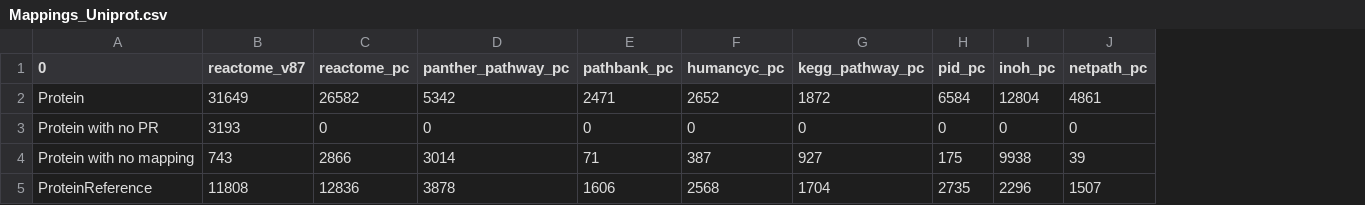
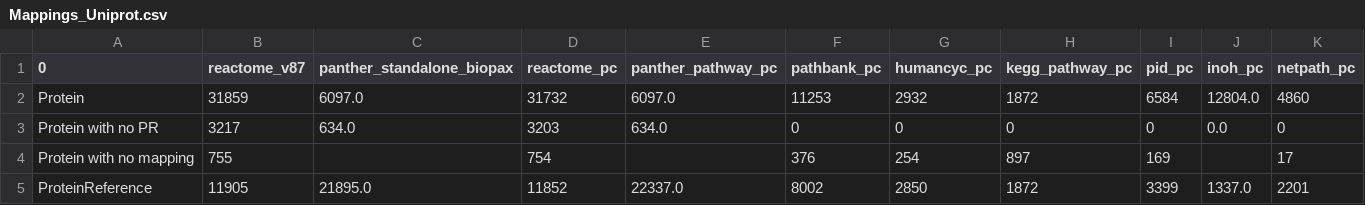
Before and after one commit to CecileBeust/BioPAXReview2024Codes, a CSV file: Figure4-5/Results/Mappings_Uniprot.csv, drawn as a sheet; only a part is shown; addresses are those after the commit; the diff covers the shown part only; the diff names each change by its address in the sheet, - before the commit and + after, or states it on an @@ line.

Commit message:
update results of mappings

```diff
--- a/Figure4-5/Results/Mappings_Uniprot.csv
+++ b/Figure4-5/Results/Mappings_Uniprot.csv
+column C (panther_standalone_biopax), rows 2-5: 6097.0 | 634.0 |  | 21895.0
-B2 (reactome_v87): 31649
+B2 (reactome_v87): 31859
-D2 (reactome_pc): 26582
+D2 (reactome_pc): 31732
-E2 (panther_pathway_pc): 5342
+E2 (panther_pathway_pc): 6097.0
-F2 (pathbank_pc): 2471
+F2 (pathbank_pc): 11253
-G2 (humancyc_pc): 2652
+G2 (humancyc_pc): 2932
-J2 (inoh_pc): 12804
+J2 (inoh_pc): 12804.0
-K2 (netpath_pc): 4861
+K2 (netpath_pc): 4860
-B3 (reactome_v87): 3193
+B3 (reactome_v87): 3217
-D3 (reactome_pc): 0
+D3 (reactome_pc): 3203
-E3 (panther_pathway_pc): 0
+E3 (panther_pathway_pc): 634.0
-J3 (inoh_pc): 0
+J3 (inoh_pc): 0.0
-B4 (reactome_v87): 743
+B4 (reactome_v87): 755
-D4 (reactome_pc): 2866
+D4 (reactome_pc): 754
-E4 (panther_pathway_pc): 3014
+E4 (panther_pathway_pc): (empty)
-F4 (pathbank_pc): 71
+F4 (pathbank_pc): 376
-G4 (humancyc_pc): 387
+G4 (humancyc_pc): 254
-H4 (kegg_pathway_pc): 927
+H4 (kegg_pathway_pc): 897
-I4 (pid_pc): 175
+I4 (pid_pc): 169
-J4 (inoh_pc): 9938
+J4 (inoh_pc): (empty)
-K4 (netpath_pc): 39
+K4 (netpath_pc): 17
-B5 (reactome_v87): 11808
+B5 (reactome_v87): 11905
-D5 (reactome_pc): 12836
+D5 (reactome_pc): 11852
-E5 (panther_pathway_pc): 3878
+E5 (panther_pathway_pc): 22337.0
-F5 (pathbank_pc): 1606
+F5 (pathbank_pc): 8002
-G5 (humancyc_pc): 2568
+G5 (humancyc_pc): 2850
-H5 (kegg_pathway_pc): 1704
+H5 (kegg_pathway_pc): 1872
-I5 (pid_pc): 2735
+I5 (pid_pc): 3399
-J5 (inoh_pc): 2296
+J5 (inoh_pc): 1337.0
-K5 (netpath_pc): 1507
+K5 (netpath_pc): 2201
```
Also changed, not shown: 18 edited cells elsewhere in this file, Figure4-5/Results/Mappings_ChEBI.csv, 16 other files.
